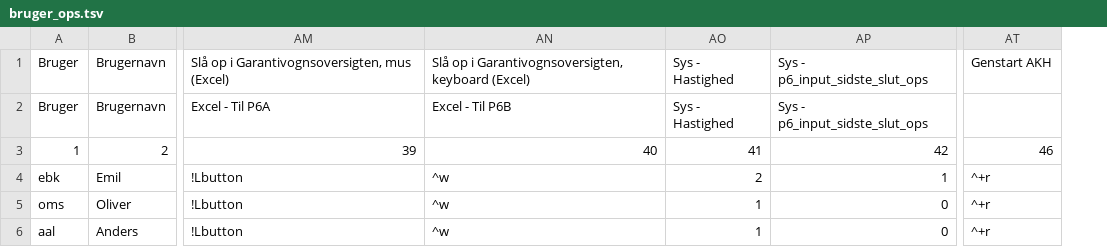
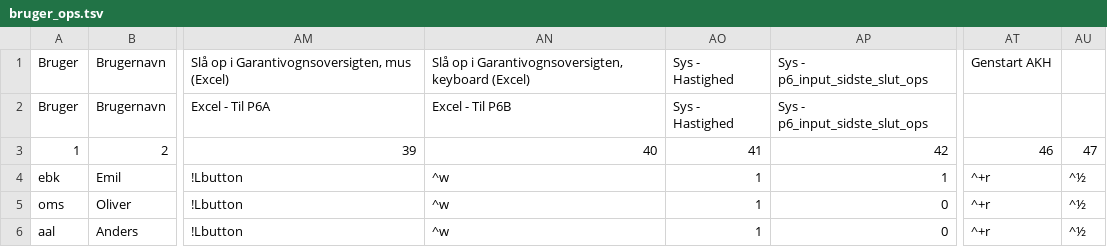
Before and after one commit to Emilbk/AHK, a TSV file: Trafikstyring/db/bruger_ops.tsv, drawn as a sheet; only a part is shown, gaps mark what is left out; the diff names each change by its address in the sheet, - before the commit and + after, or states it on an @@ line.

```diff
--- a/Trafikstyring/db/bruger_ops.tsv
+++ b/Trafikstyring/db/bruger_ops.tsv
+column AU, rows 3-6: 47 | ^½ | ^½ | ^½
-AO4: 2
+AO4: 1
```
Also changed, not shown: 1 other file.
